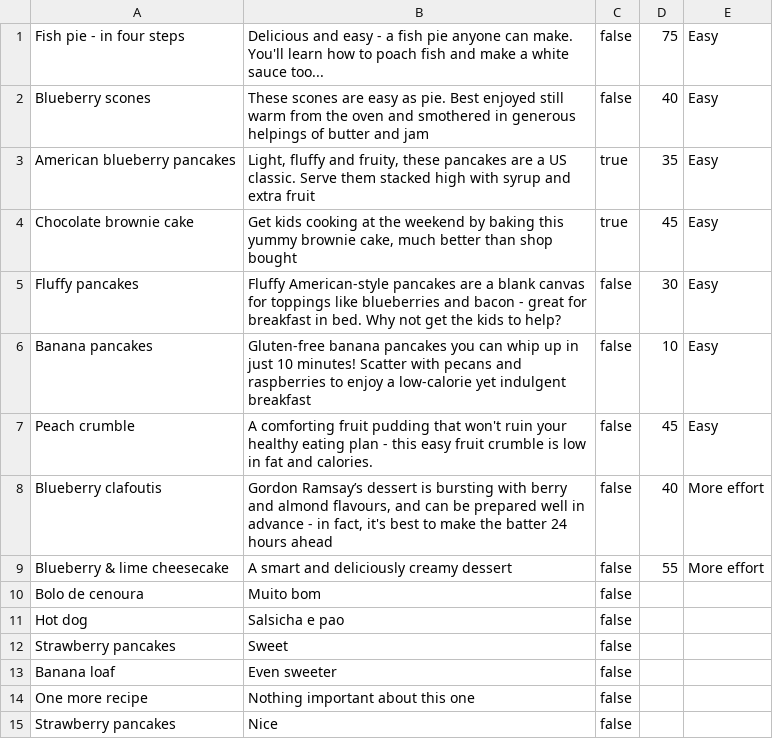
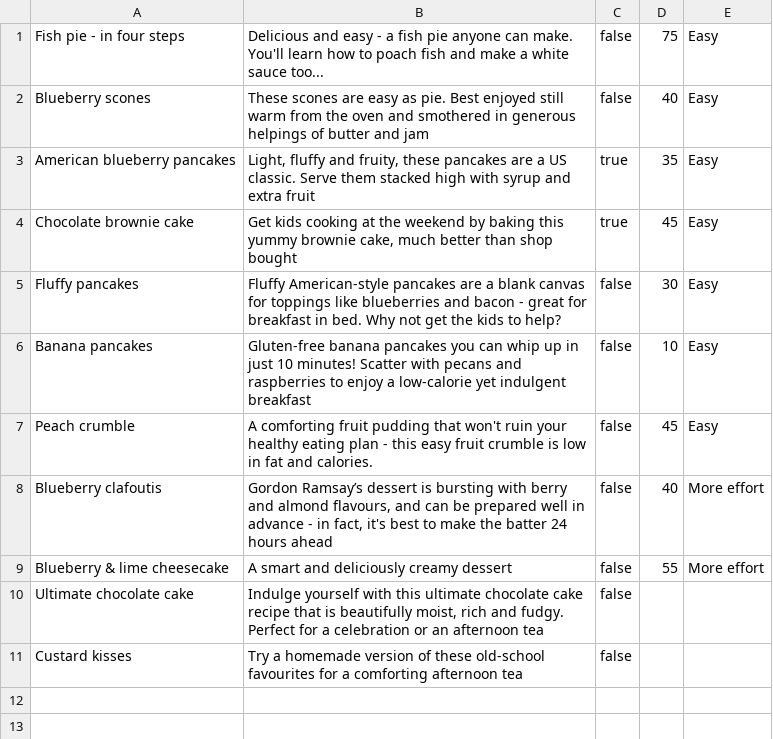
Before and after one commit to mamuh/cookbook-sinatra, a CSV file: recipes.csv, drawn as a sheet; removed rows and columns are numbered as before the commit, all else as after; the diff names each change by its address in the sheet, - before the commit and + after, or states it on an @@ line.

```diff
--- a/recipes.csv
+++ b/recipes.csv
-row 10: Bolo de cenoura | Muito bom | false
-row 11: Hot dog | Salsicha e pao | false
-row 12: Strawberry pancakes | Sweet | false
-row 13: Banana loaf | Even sweeter | false
-row 14: One more recipe | Nothing important about this one | false
-row 15: Strawberry pancakes | Nice | false
+row 10: Ultimate chocolate cake | Indulge yourself with this ultimate chocolate cake recipe that is beautifully moist, rich and fudgy. Perfect for a celebration or an afternoon tea | false
+row 11: Custard kisses | Try a homemade version of these old-school favourites for a comforting afternoon tea | false
```
Also changed, not shown: 3 other files.
